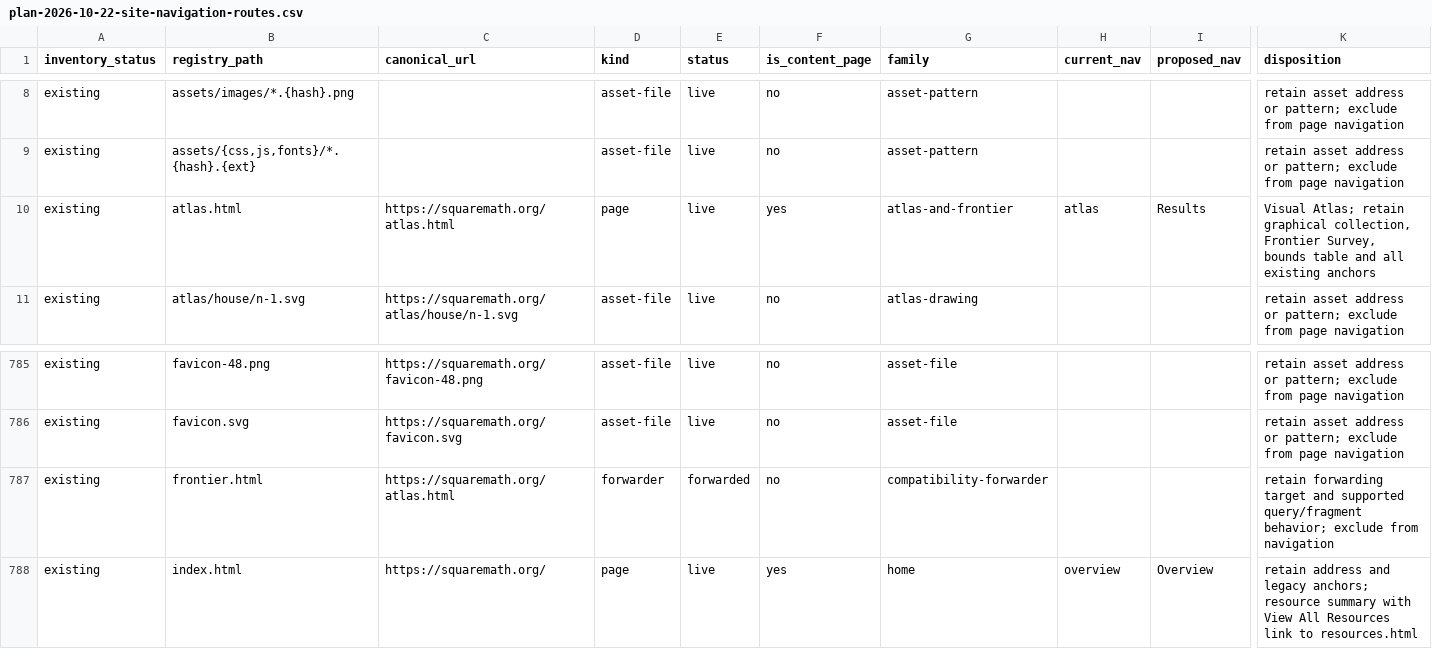
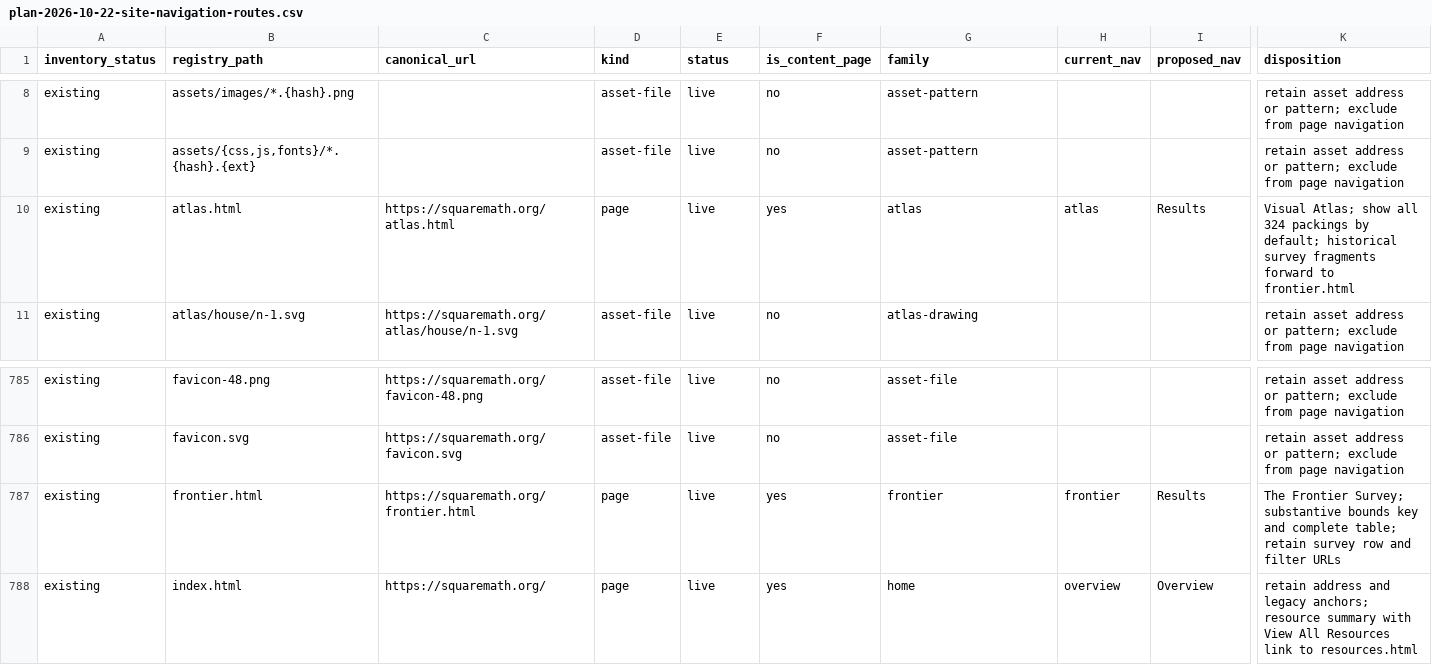
Before and after one commit to jlevy/squares, a CSV file: docs/project/specs/active/plan-2026-10-22-site-navigation-routes.csv, drawn as a sheet; only a part is shown, gaps mark what is left out; the diff covers the shown part only; the diff names each change by its address in the sheet, - before the commit and + after, or states it on an @@ line.

Commit message:
fix(site): align Frontier links budgets and navigation documentation

```diff
--- a/docs/project/specs/active/plan-2026-10-22-site-navigation-routes.csv
+++ b/docs/project/specs/active/plan-2026-10-22-site-navigation-routes.csv
-G10 (family): atlas-and-frontier
+G10 (family): atlas
-K10 (disposition): Visual Atlas; retain graphical collection, Frontier Survey, bounds table and all existing anchors
+K10 (disposition): Visual Atlas; show all 324 packings by default; historical survey fragments forward to frontier.html
-C787 (canonical_url): https://squaremath.org/atlas.html
+C787 (canonical_url): https://squaremath.org/frontier.html
-D787 (kind): forwarder
+D787 (kind): page
-E787 (status): forwarded
+E787 (status): live
-F787 (is_content_page): no
+F787 (is_content_page): yes
-G787 (family): compatibility-forwarder
+G787 (family): frontier
-H787 (current_nav): (empty)
+H787 (current_nav): frontier
-I787 (proposed_nav): (empty)
+I787 (proposed_nav): Results
-K787 (disposition): retain forwarding target and supported query/fragment behavior; exclude from navigation
+K787 (disposition): The Frontier Survey; substantive bounds key and complete table; retain survey row and filter URLs
```
Also changed, not shown: 2 edited cells elsewhere in this file, 9 other files.
